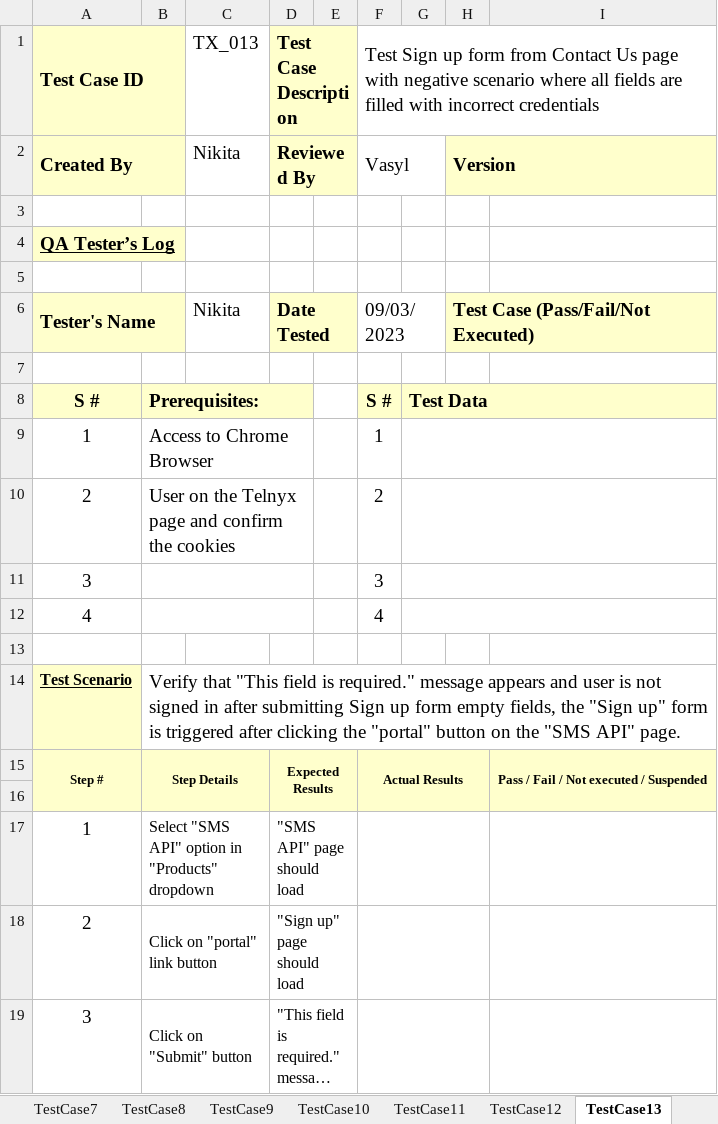
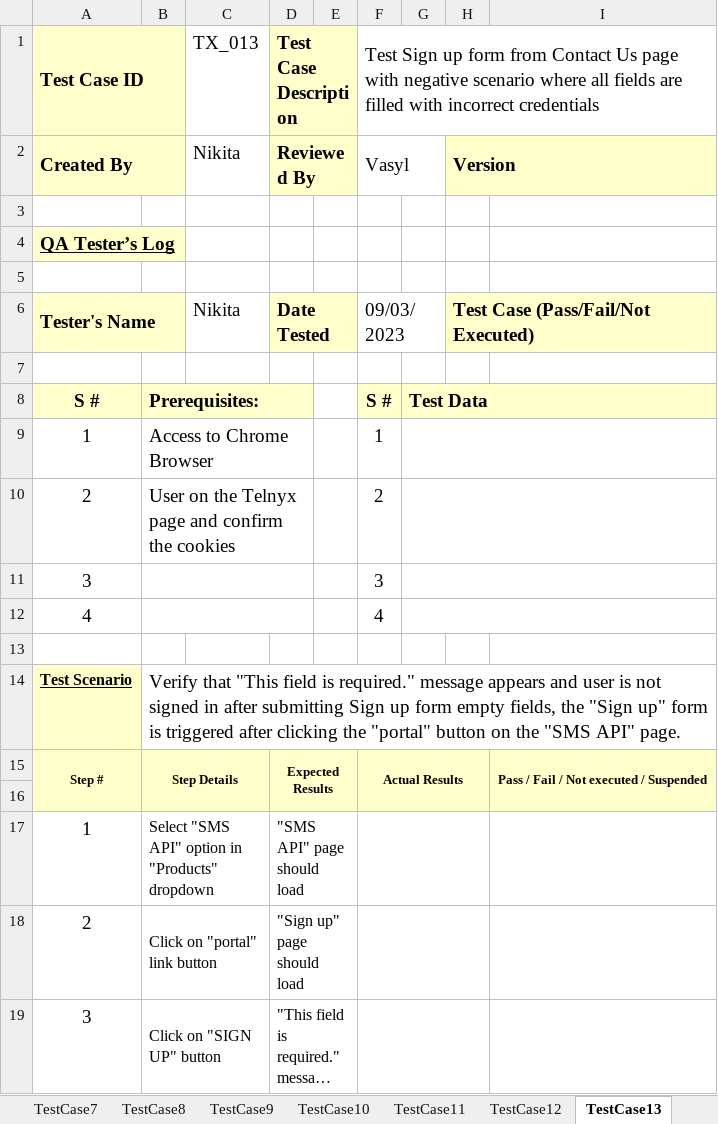
Before and after one commit to GunterLuck/Cypress-Cucumber, an Excel workbook: docs/Test cases Telnyx.xlsx, sheet TestCase13, drawn as a sheet; long unchanged cells end in …; values as stored, in another font and other column widths than the file's, no borders; the diff names each change by its address in the sheet, - before the commit and + after, or states it on an @@ line.

```diff
--- a/docs/Test cases Telnyx.xlsx (sheet TestCase13)
+++ b/docs/Test cases Telnyx.xlsx (sheet TestCase13)
-B19: Click on "Submit" button
+B19: Click on "SIGN UP" button
```
Also changed, not shown: 2 other files.
